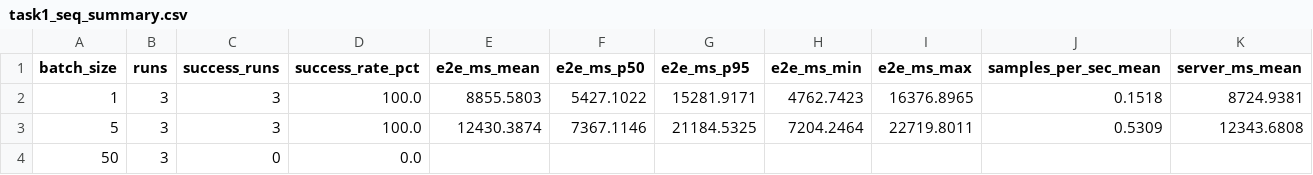
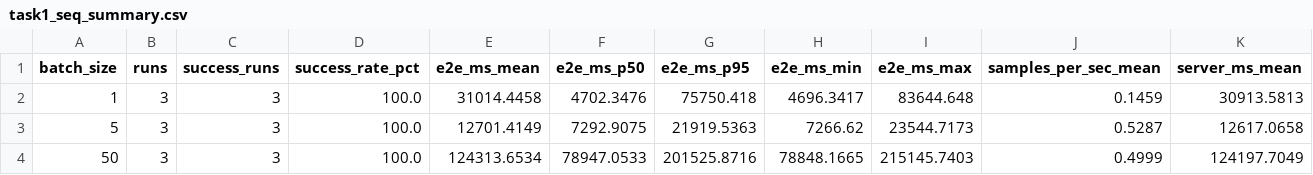
Before and after one commit to sabal-kc/Special-Problems, a CSV file: results/latency_cost___llama_1_medium/task1_seq_summary.csv, drawn as a sheet.

```diff
--- a/results/latency_cost___llama_1_medium/task1_seq_summary.csv
+++ b/results/latency_cost___llama_1_medium/task1_seq_summary.csv
@@ -1,4 +1,4 @@
 batch_size,runs,success_runs,success_rate_pct,e2e_ms_mean,e2e_ms_p50,e2e_ms_p95,e2e_ms_min,e2e_ms_max,samples_per_sec_mean,server_ms_mean
-1,3,3,100.0,8855.5803,5427.1022,15281.9171,4762.7423,16376.8965,0.1518,8724.9381
-5,3,3,100.0,12430.3874,7367.1146,21184.5325,7204.2464,22719.8011,0.5309,12343.6808
-50,3,0,0.0,,,,,,,
+1,3,3,100.0,31014.4458,4702.3476,75750.418,4696.3417,83644.648,0.1459,30913.5813
+5,3,3,100.0,12701.4149,7292.9075,21919.5363,7266.62,23544.7173,0.5287,12617.0658
+50,3,3,100.0,124313.6534,78947.0533,201525.8716,78848.1665,215145.7403,0.4999,124197.7049
```
Also changed, not shown: 2 other files.
